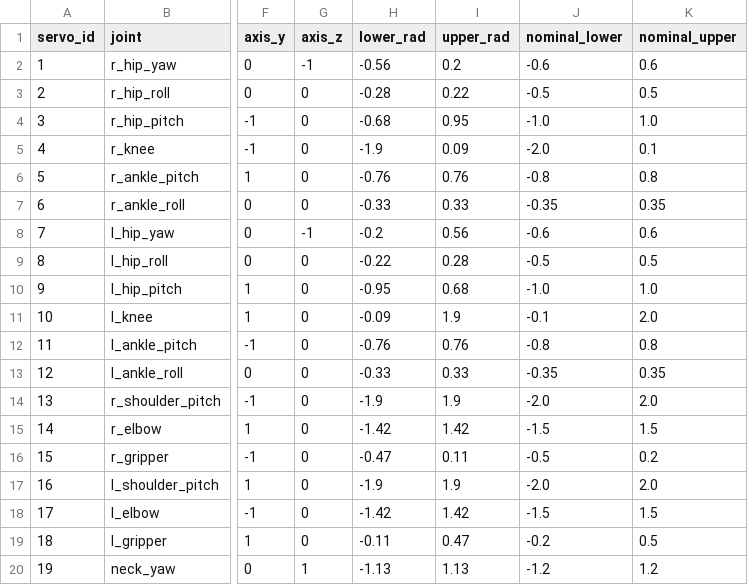
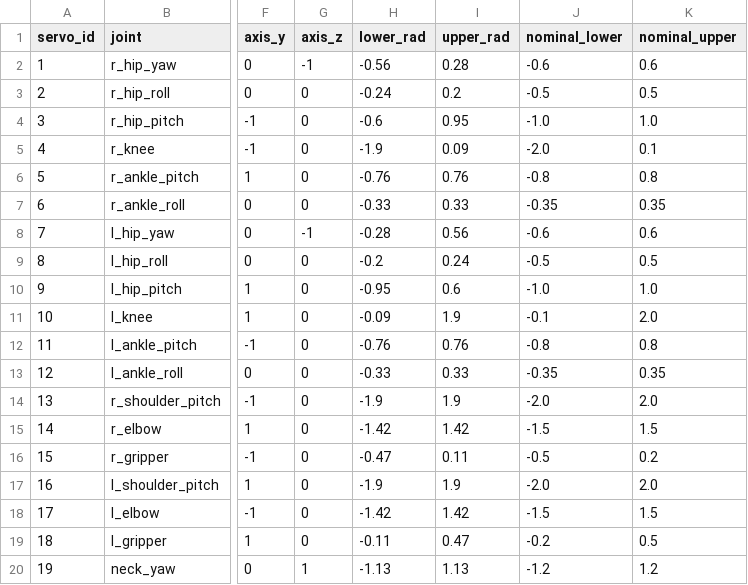
Before and after one commit to wjb000/budget-humanoid, a CSV file: sim/joint_map.csv, drawn as a sheet; only a part is shown, gaps mark what is left out; the diff names each change by its address in the sheet, - before the commit and + after, or states it on an @@ line.

Commit message:
v4 4/37: MJCF, joint map, mass properties

```diff
--- a/sim/joint_map.csv
+++ b/sim/joint_map.csv
-I2 (upper_rad): 0.2
+I2 (upper_rad): 0.28
-H3 (lower_rad): -0.28
+H3 (lower_rad): -0.24
-I3 (upper_rad): 0.22
+I3 (upper_rad): 0.2
-H4 (lower_rad): -0.68
+H4 (lower_rad): -0.6
-H8 (lower_rad): -0.2
+H8 (lower_rad): -0.28
-H9 (lower_rad): -0.22
+H9 (lower_rad): -0.2
-I9 (upper_rad): 0.28
+I9 (upper_rad): 0.24
-I10 (upper_rad): 0.68
+I10 (upper_rad): 0.6
```
Also changed, not shown: 3 other files.
